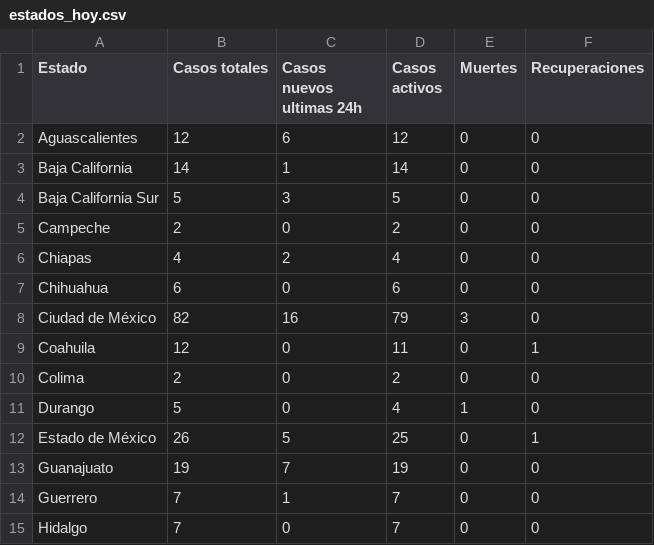
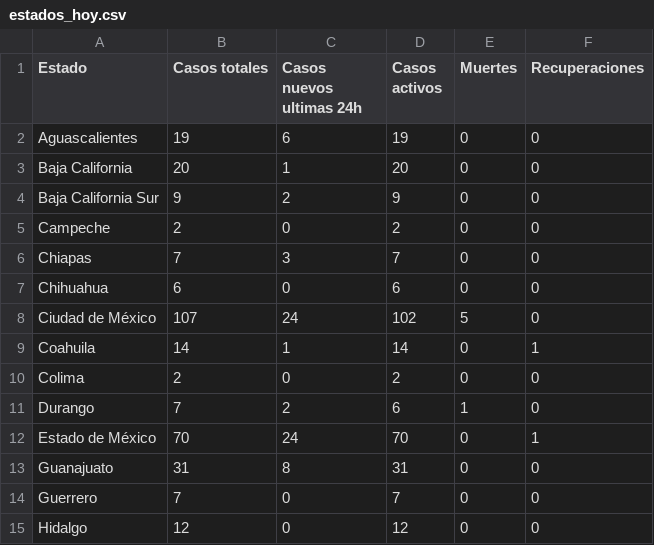
Before and after one commit to LeonardoCastro/COVID-20, a CSV file: assets/estados_hoy.csv, drawn as a sheet; only a part is shown; the diff covers the shown part only.

Commit message:
updated estados_hoy.csv and mexico.geojson to March 27

```diff
--- a/assets/estados_hoy.csv
+++ b/assets/estados_hoy.csv
@@ -1,15 +1,15 @@
 Estado,Casos totales,Casos nuevos ultimas 24h,Casos activos,Muertes,Recuperaciones
-Aguascalientes,12,6,12,0,0
-Baja California,14,1,14,0,0
-Baja California Sur,5,3,5,0,0
+Aguascalientes,19,6,19,0,0
+Baja California,20,1,20,0,0
+Baja California Sur,9,2,9,0,0
 Campeche,2,0,2,0,0
-Chiapas,4,2,4,0,0
+Chiapas,7,3,7,0,0
 Chihuahua,6,0,6,0,0
-Ciudad de México,82,16,79,3,0
-Coahuila,12,0,11,0,1
+Ciudad de México,107,24,102,5,0
+Coahuila,14,1,14,0,1
 Colima,2,0,2,0,0
-Durango,5,0,4,1,0
-Estado de México,26,5,25,0,1
-Guanajuato,19,7,19,0,0
-Guerrero,7,1,7,0,0
-Hidalgo,7,0,7,0,0
+Durango,7,2,6,1,0
+Estado de México,70,24,70,0,1
+Guanajuato,31,8,31,0,0
+Guerrero,7,0,7,0,0
+Hidalgo,12,0,12,0,0
```
Also changed, not shown: 49 edited cells elsewhere in this file, 5 other files.
